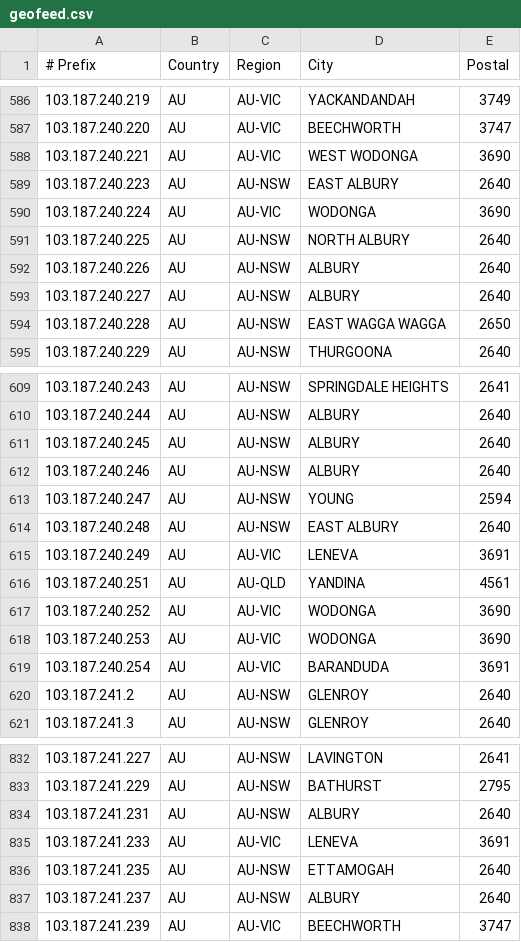
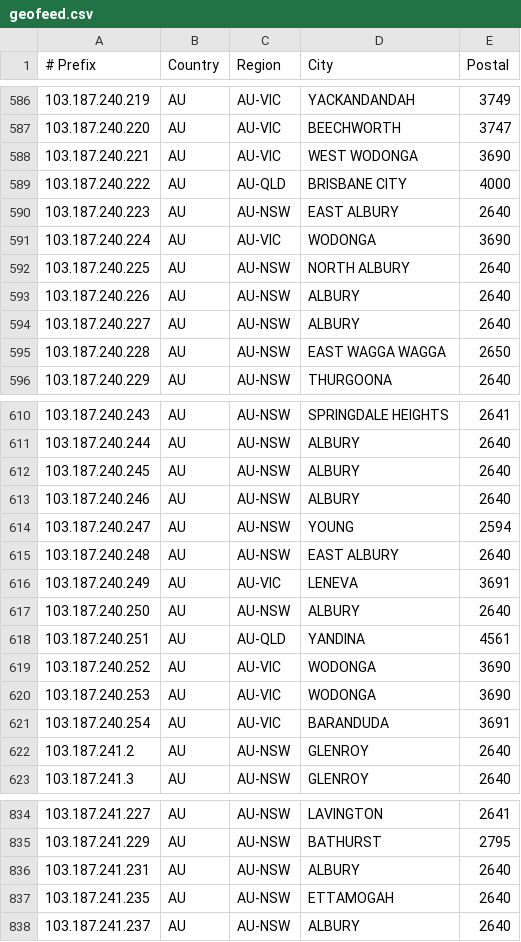
Before and after one commit to LightningIP/geofeed, a CSV file: geofeed.csv, drawn as a sheet; only a part is shown, gaps mark what is left out.

Commit message:
IP Address Updates

```diff
--- a/geofeed.csv
+++ b/geofeed.csv
@@ -588,2 +588,3 @@
 103.187.240.221,AU,AU-VIC,WEST WODONGA,3690
+103.187.240.222,AU,AU-QLD,BRISBANE CITY,4000
 103.187.240.223,AU,AU-NSW,EAST ALBURY,2640
@@ -615,2 +616,3 @@
 103.187.240.249,AU,AU-VIC,LENEVA,3691
+103.187.240.250,AU,AU-NSW,ALBURY,2640
 103.187.240.251,AU,AU-QLD,YANDINA,4561
@@ -834,5 +836,3 @@
 103.187.241.231,AU,AU-NSW,ALBURY,2640
-103.187.241.233,AU,AU-VIC,LENEVA,3691
 103.187.241.235,AU,AU-NSW,ETTAMOGAH,2640
 103.187.241.237,AU,AU-NSW,ALBURY,2640
-103.187.241.239,AU,AU-VIC,BEECHWORTH,3747
```
